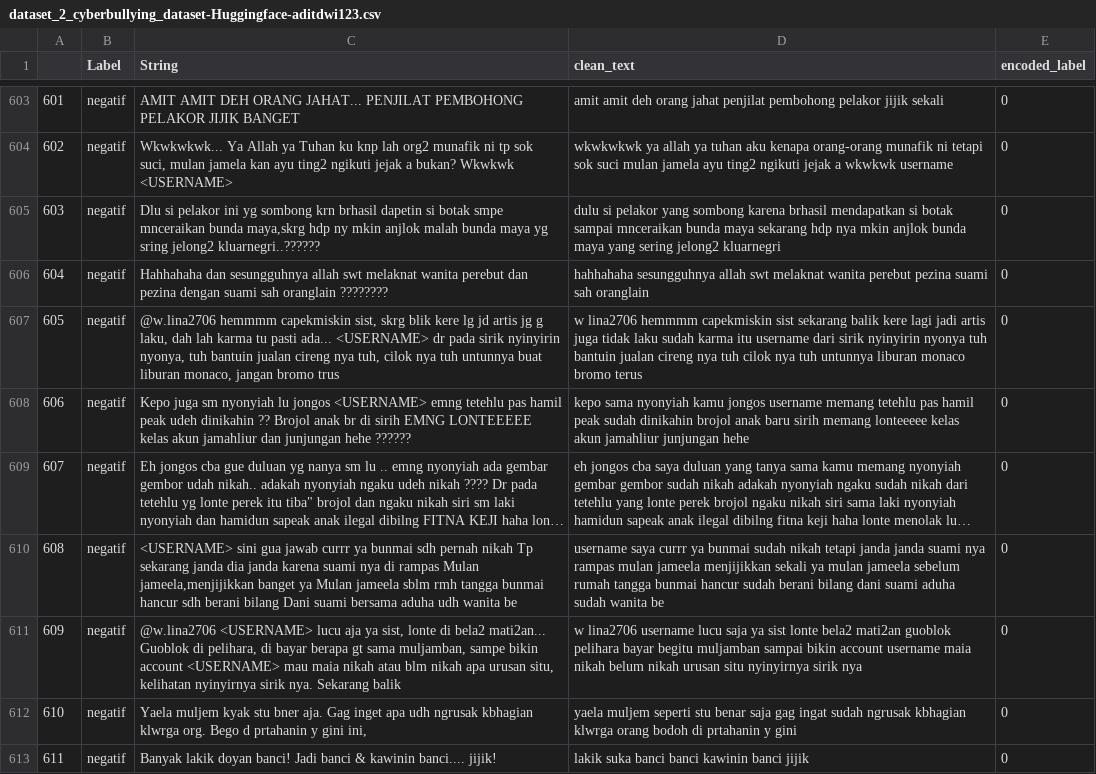
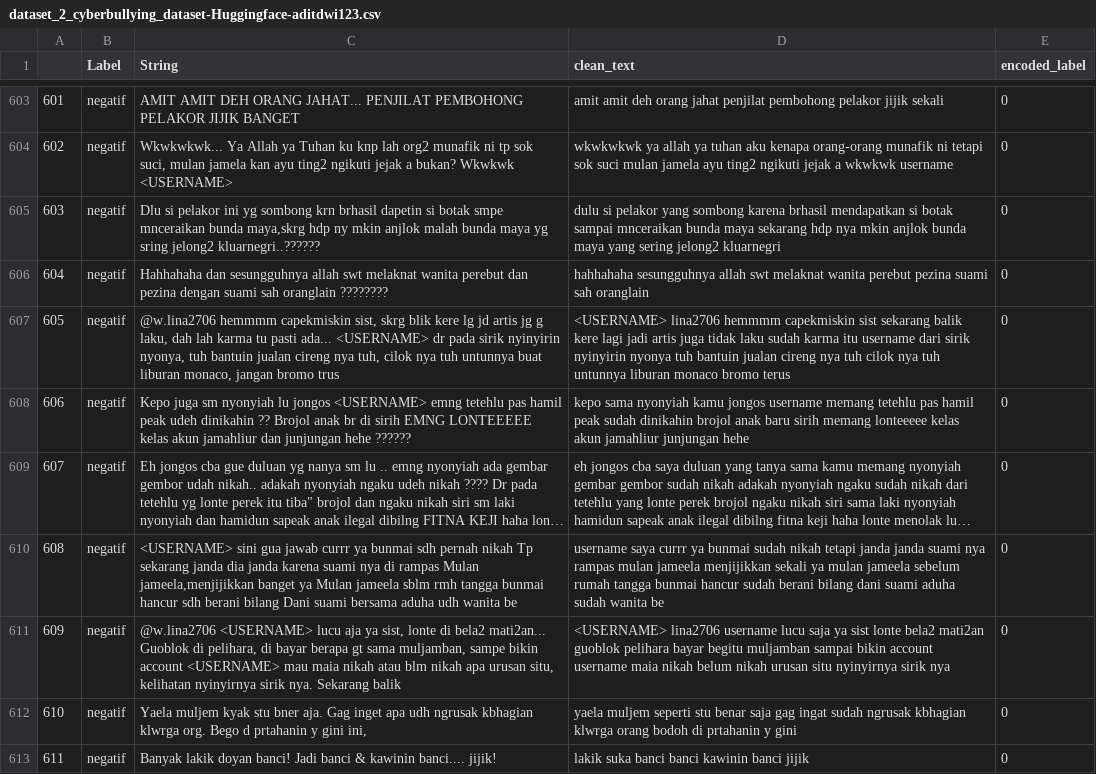
Before and after one commit to WilliamAxelC/Indonesian-Cyberbullying-Detection-with-Distilbert, a CSV file: Dataset/Pre-Processed Dataset/dataset_2_cyberbullying_dataset-Huggingface-aditdwi123.csv, drawn as a sheet; only a part is shown, gaps mark what is left out; long unchanged cells end in ….

```diff
--- a/Dataset/Pre-Processed Dataset/dataset_2_cyberbullying_dataset-Huggingface-aditdwi123.csv
+++ b/Dataset/Pre-Processed Dataset/dataset_2_cyberbullying_dataset-Huggingface-aditdwi123.csv
@@ -606,3 +606,3 @@
 604,negatif,Hahhahaha dan sesungguhnya allah swt melaknat wanita perebut dan pezina dengan suami sah oranglain ????????,hahhahaha sesungguhnya allah swt melaknat wanita perebut pezina suami sah oranglain,0
-605,negatif,"@w.lina2706 hemmmm capekmiskin sist, skrg blik kere lg jd artis jg g laku, dah lah karma tu pasti ada...  <USERNAME> dr pada sirik nyinyirin nyonya, tuh bantuin jualan cireng nya tuh, cilok nya tuh untunnya buat liburan monaco, jangan bromo trus",w lina2706 hemmmm capekmiskin sist sekarang balik kere lagi jadi artis juga tidak laku sudah karma itu username dari sirik nyinyirin nyonya tuh bantuin jualan cireng nya tuh cilok nya tuh untunnya liburan monaco bromo terus,0
+605,negatif,"@w.lina2706 hemmmm capekmiskin sist, skrg blik kere lg jd artis jg g laku, dah lah karma tu pasti ada...  <USERNAME> dr pada sirik nyinyirin nyonya, tuh bantuin jualan cireng nya tuh, cilok nya tuh untunnya buat liburan monaco, jangan bromo trus",<USERNAME> lina2706 hemmmm capekmiskin sist sekarang balik kere lagi jadi artis juga tidak laku sudah karma itu username dari sirik nyinyirin nyonya tuh bantuin jualan cireng nya tuh cilok nya tuh untunnya liburan monaco bromo terus,0
 606,negatif,Kepo juga sm nyonyiah lu jongos  <USERNAME> emng tetehlu pas hamil peak udeh dinikahin ?? Brojol anak br di sirih EMNG LONTEEEEE kelas akun jamahliur dan junjungan hehe ??????,kepo sama nyonyiah kamu jongos username memang tetehlu pas hamil peak sudah dinikahin brojol anak baru sirih memang lonteeeee kelas akun jamahliur junjungan hehe,0
@@ -610,3 +610,3 @@
 608,negatif,"<USERNAME> sini gua jawab currr ya bunmai sdh pernah nikah Tp sekarang janda dia janda karena suami nya di rampas Mulan jameela,menjijikkan banget ya Mulan jameela sblm rmh tangga bunmai hancur sdh berani bilang Dani suami bersama aduha udh wanita be",username saya currr ya bunmai sudah nikah tetapi janda janda suami nya rampas mulan jameela menjijikkan sekali ya mulan jameela sebelum rumah tangga bunmai hancur sudah berani bilang dani suami aduha sudah wanita be,0
-609,negatif,"@w.lina2706  <USERNAME> lucu aja ya sist, lonte di bela2 mati2an... Guoblok di pelihara, di bayar berapa gt sama muljamban, sampe bikin account  <USERNAME> mau maia nikah atau blm nikah apa urusan situ, kelihatan nyinyirnya sirik nya. Sekarang balik",w lina2706 username lucu saja ya sist lonte bela2 mati2an guoblok pelihara bayar begitu muljamban sampai bikin account username maia nikah belum nikah urusan situ nyinyirnya sirik nya,0
+609,negatif,"@w.lina2706  <USERNAME> lucu aja ya sist, lonte di bela2 mati2an... Guoblok di pelihara, di bayar berapa gt sama muljamban, sampe bikin account  <USERNAME> mau maia nikah atau blm nikah apa urusan situ, kelihatan nyinyirnya sirik nya. Sekarang balik",<USERNAME> lina2706 username lucu saja ya sist lonte bela2 mati2an guoblok pelihara bayar begitu muljamban sampai bikin account username maia nikah belum nikah urusan situ nyinyirnya sirik nya,0
 610,negatif,"Yaela muljem kyak stu bner aja. Gag inget apa udh ngrusak kbhagian klwrga org. Bego d prtahanin y gini ini,",yaela muljem seperti stu benar saja gag ingat sudah ngrusak kbhagian klwrga orang bodoh di prtahanin y gini,0
```
Also changed, not shown: Dataset/Pre-Processed Dataset/combined_123.csv, Dataset/Pre-Processed Dataset/combined_1234.csv, 2 other files.
